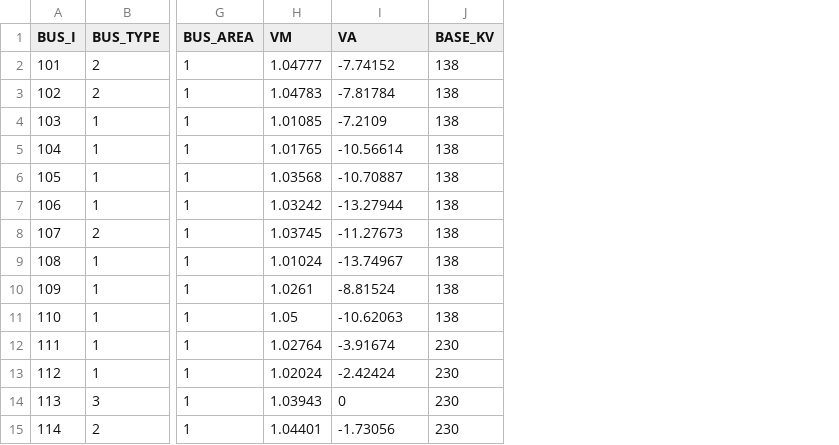
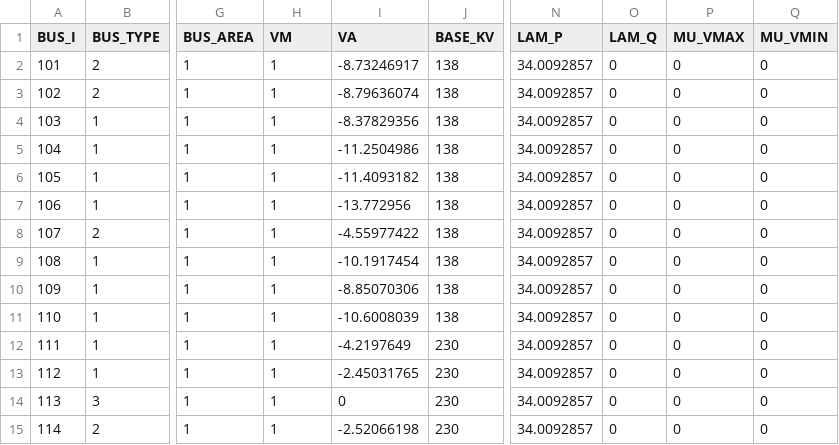
Before and after one commit to caseformat/rts_gmlc, a CSV file: bus.csv, drawn as a sheet; only a part is shown, gaps mark what is left out; the diff covers the shown part only; the diff names each change by its address in the sheet, - before the commit and + after, or states it on an @@ line.

```diff
--- a/bus.csv
+++ b/bus.csv
+column N (LAM_P), rows 2-15: all 34.0092857
+column O (LAM_Q), rows 2-15: all 0
+column P (MU_VMAX), rows 2-15: all 0
+column Q (MU_VMIN), rows 2-15: all 0
-H2 (VM): 1.04777
+H2 (VM): 1
-I2 (VA): -7.74152
+I2 (VA): -8.73246917
-H3 (VM): 1.04783
+H3 (VM): 1
-I3 (VA): -7.81784
+I3 (VA): -8.79636074
-H4 (VM): 1.01085
+H4 (VM): 1
-I4 (VA): -7.2109
+I4 (VA): -8.37829356
-H5 (VM): 1.01765
+H5 (VM): 1
-I5 (VA): -10.56614
+I5 (VA): -11.2504986
-H6 (VM): 1.03568
+H6 (VM): 1
-I6 (VA): -10.70887
+I6 (VA): -11.4093182
-H7 (VM): 1.03242
+H7 (VM): 1
-I7 (VA): -13.27944
+I7 (VA): -13.772956
-H8 (VM): 1.03745
+H8 (VM): 1
-I8 (VA): -11.27673
+I8 (VA): -4.55977422
-H9 (VM): 1.01024
+H9 (VM): 1
-I9 (VA): -13.74967
+I9 (VA): -10.1917454
-H10 (VM): 1.0261
+H10 (VM): 1
-I10 (VA): -8.81524
+I10 (VA): -8.85070306
-H11 (VM): 1.05
+H11 (VM): 1
-I11 (VA): -10.62063
+I11 (VA): -10.6008039
-H12 (VM): 1.02764
+H12 (VM): 1
-I12 (VA): -3.91674
+I12 (VA): -4.2197649
-H13 (VM): 1.02024
+H13 (VM): 1
-I13 (VA): -2.42424
+I13 (VA): -2.45031765
-H14 (VM): 1.03943
+H14 (VM): 1
-H15 (VM): 1.04401
+H15 (VM): 1
-I15 (VA): -1.73056
+I15 (VA): -2.52066198
```
Also changed, not shown: 118 edited cells elsewhere in this file, branch.csv, gen.csv.
